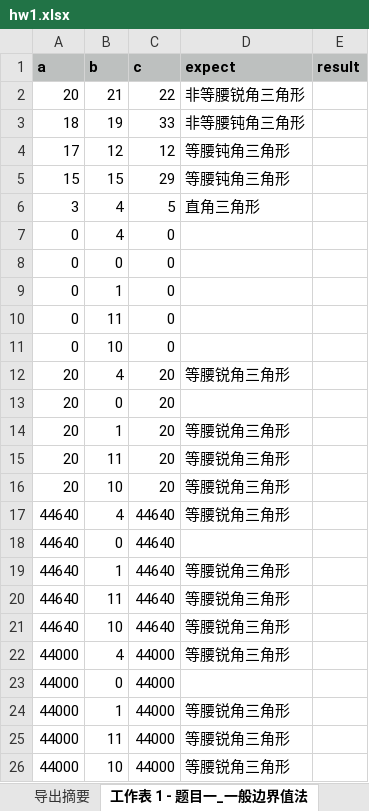
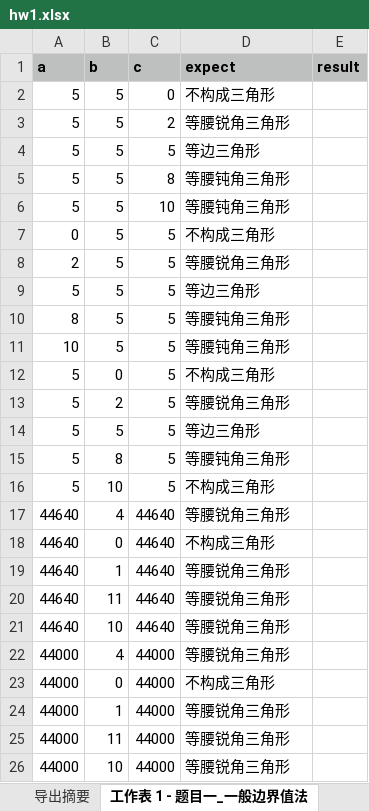
Before and after one commit to Zxrsheep/soltware_testing, an Excel workbook: src/main/java/testing/excel/hw1.xlsx, sheet 工作表 1 - 题目一_一般边界值法, drawn as a sheet; values as stored, in another font and other column widths than the file's, no borders; removed rows and columns are numbered as before the commit, all else as after; the diff names each change by its address in the sheet, - before the commit and + after, or states it on an @@ line.

```diff
--- a/src/main/java/testing/excel/hw1.xlsx (sheet 工作表 1 - 题目一_一般边界值法)
+++ b/src/main/java/testing/excel/hw1.xlsx (sheet 工作表 1 - 题目一_一般边界值法)
-row 2: 20 | 21 | 22 | 非等腰锐角三角形
-row 3: 18 | 19 | 33 | 非等腰钝角三角形
-row 4: 17 | 12 | 12 | 等腰钝角三角形
-row 5: 15 | 15 | 29 | 等腰钝角三角形
-row 6: 3 | 4 | 5 | 直角三角形
-row 7: 0 | 4 | 0
-row 8: 0 | 0 | 0
-row 9: 0 | 1 | 0
-row 10: 0 | 11 | 0
-row 11: 0 | 10 | 0
-row 12: 20 | 4 | 20 | 等腰锐角三角形
-row 13: 20 | 0 | 20
-row 14: 20 | 1 | 20 | 等腰锐角三角形
-row 15: 20 | 11 | 20 | 等腰锐角三角形
-row 16: 20 | 10 | 20 | 等腰锐角三角形
+row 2: 5 | 5 | 0 | 不构成三角形
+row 3: 5 | 5 | 2 | 等腰锐角三角形
+row 4: 5 | 5 | 5 | 等边三角形
+row 5: 5 | 5 | 8 | 等腰钝角三角形
+row 6: 5 | 5 | 10 | 等腰钝角三角形
+row 7: 0 | 5 | 5 | 不构成三角形
+row 8: 2 | 5 | 5 | 等腰锐角三角形
+row 9: 5 | 5 | 5 | 等边三角形
+row 10: 8 | 5 | 5 | 等腰钝角三角形
+row 11: 10 | 5 | 5 | 等腰钝角三角形
+row 12: 5 | 0 | 5 | 不构成三角形
+row 13: 5 | 2 | 5 | 等腰锐角三角形
+row 14: 5 | 5 | 5 | 等边三角形
+row 15: 5 | 8 | 5 | 等腰钝角三角形
+row 16: 5 | 10 | 5 | 不构成三角形
-D18 (expect): (empty)
+D18 (expect): 不构成三角形
-D23 (expect): (empty)
+D23 (expect): 不构成三角形
```
Also changed, not shown: sheet 工作表 2 - 题目一_弱健壮等价类法, src/main/java/testing/excel/hw1_result.xlsx, src/main/java/testing/excel/hw3.xlsx, 7 other files.
